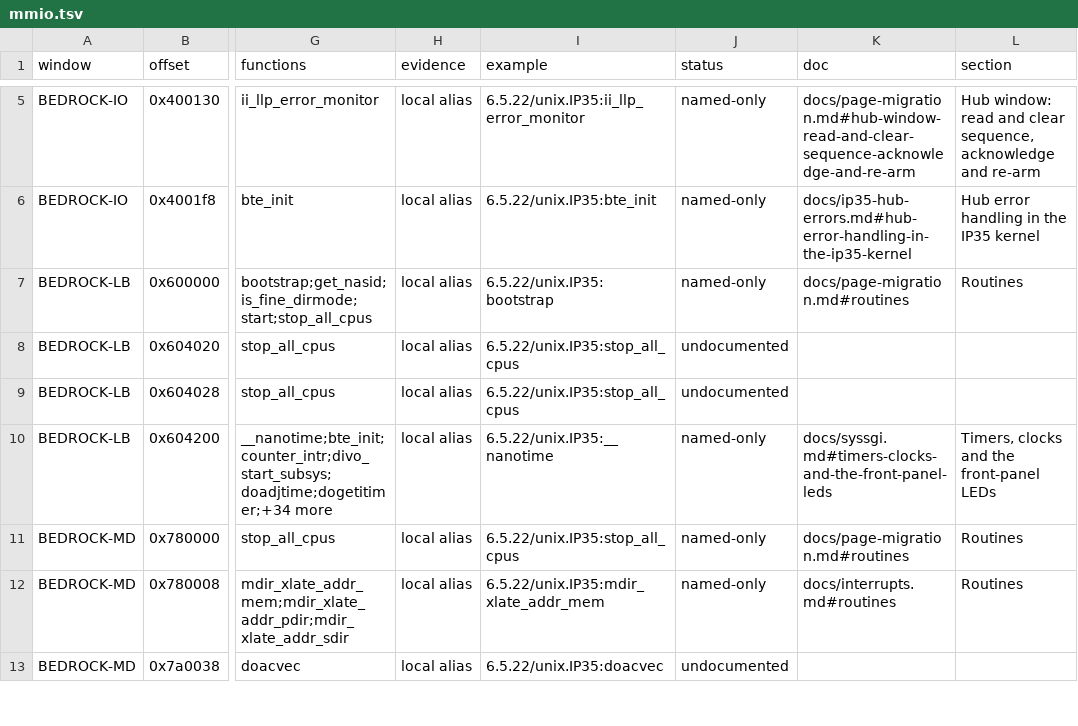
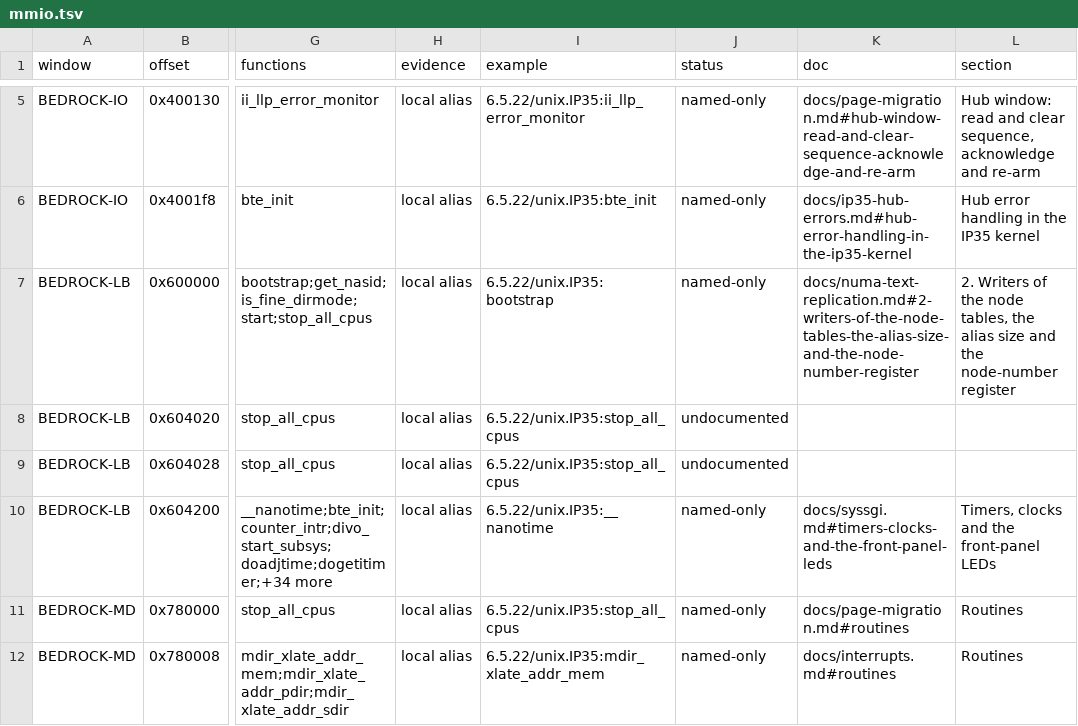
Before and after one commit to jamesbraid/kudzu, a TSV file: docs/inventory/mmio.tsv, drawn as a sheet; only a part is shown, gaps mark what is left out; the shorter side is filled out with more unchanged rows; the diff names each change by its address in the sheet, - before the commit and + after, or states it on an @@ line.

Commit message:
docs: settle the inferred NUMA text-replication items against both kernels and releases
The 6.5.22 sections graded several answers inferred: what the IP27
migration default means, whether anything besides cpu_node_probe,
do_cpumask and mlreset writes the node tables or the alias-size register,
whether sw_cachesynch_patch can run on an R10000-family part, and whether
anything rewrites kernel pages after mlreset. A consumer that keys on
physical code pages needs these as facts or as stated unknowns.

Decode the migration defaults from migr_control_init, migr_start and the
default policy: mode 2 stores the "default off, user may override" nibble,
and numa_refcnt_default_mode 0 independently disables page counting, so no
page is armed without an administrative change. Scan all four kernels for
stores to the node tables and the hub window, with the limits of the scan
written down. Read the exact PRId compare and the single call path of
sw_cachesynch_patch. Enumerate every caller of the code-cache flush
routines, the module loader's destinations, the breakpoint writers, the
wired-entry writers and the page movers. What the binaries cannot decide
stays unknown with its reason.

Regenerate the inventory tables.

```diff
--- a/docs/inventory/mmio.tsv
+++ b/docs/inventory/mmio.tsv
-K7 (doc): docs/page-migration.md#routines
+K7 (doc): docs/numa-text-replication.md#2-writers-of-the-node-tables-the-alias-size-and-the-node-number-register
-L7 (section): Routines
+L7 (section): 2. Writers of the node tables, the alias size and the node-number register
```
Also changed, not shown: docs/inventory/panics.tsv, docs/inventory/summary.tsv, 4 other files.
